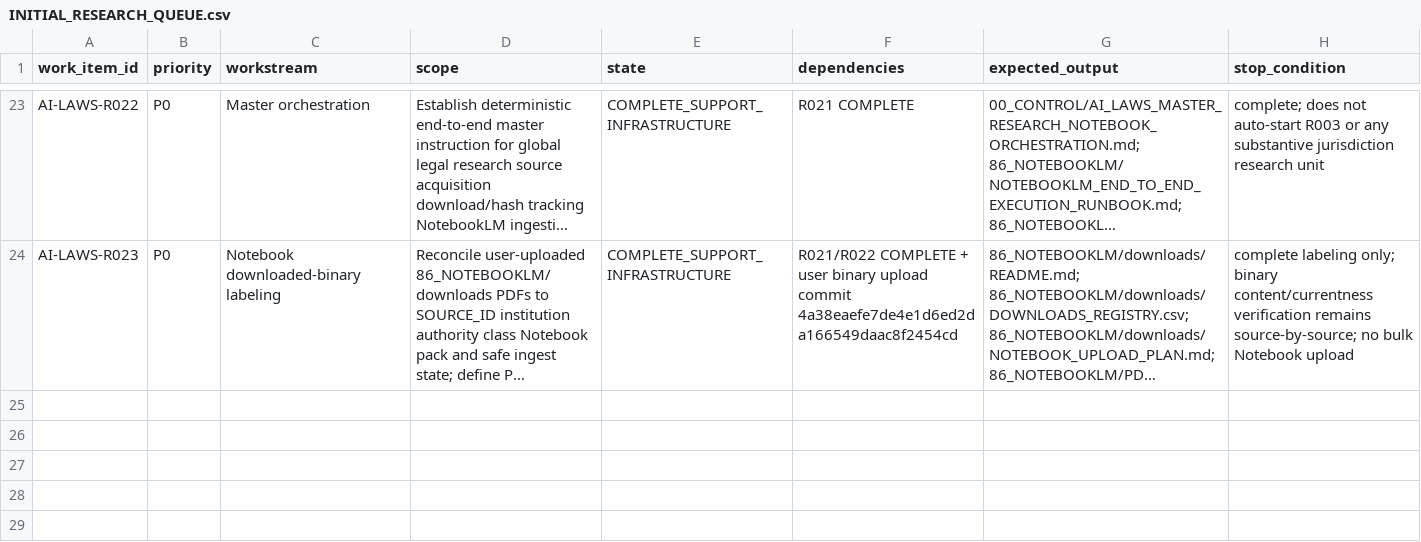
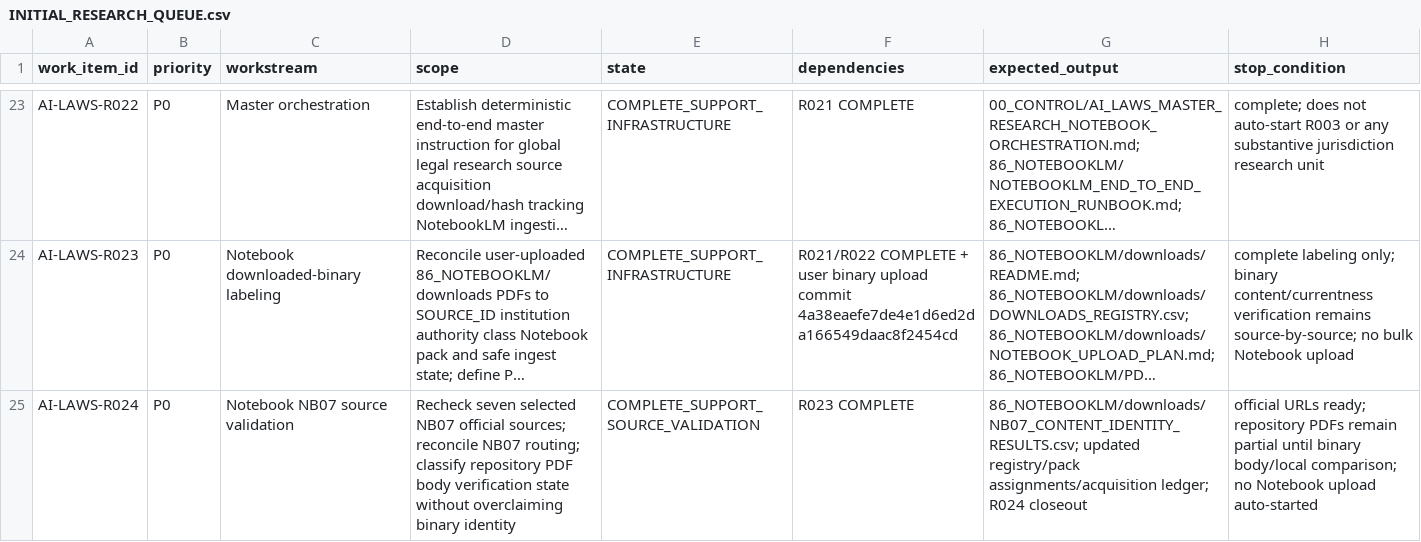
Before and after one commit to fatihekler/ai-laws, a CSV file: 90_RESEARCH_QUEUE/INITIAL_RESEARCH_QUEUE.csv, drawn as a sheet; only a part is shown, gaps mark what is left out; long unchanged cells end in …; the diff names each change by its address in the sheet, - before the commit and + after, or states it on an @@ line.

Commit message:
control(r024): register completed NB07 validation pilot

```diff
--- a/90_RESEARCH_QUEUE/INITIAL_RESEARCH_QUEUE.csv
+++ b/90_RESEARCH_QUEUE/INITIAL_RESEARCH_QUEUE.csv
+row 25: AI-LAWS-R024 | P0 | Notebook NB07 source validation | Recheck seven selected NB07 official sources; reconcile NB07 routing; classify repository PDF body verification state without overclaiming binary identity | COMPLETE_SUPPORT_SOURCE_VALIDATION | R023 COMPLETE | 86_NOTEBOOKLM/downloads/NB07_CONTENT_IDENTITY_RESULTS.csv; updated registry/pack assignments/acquisition ledger; R024 closeout | official URLs ready; repository PDFs remain partial until binary body/local comparison; no Notebook upload auto-started
```
